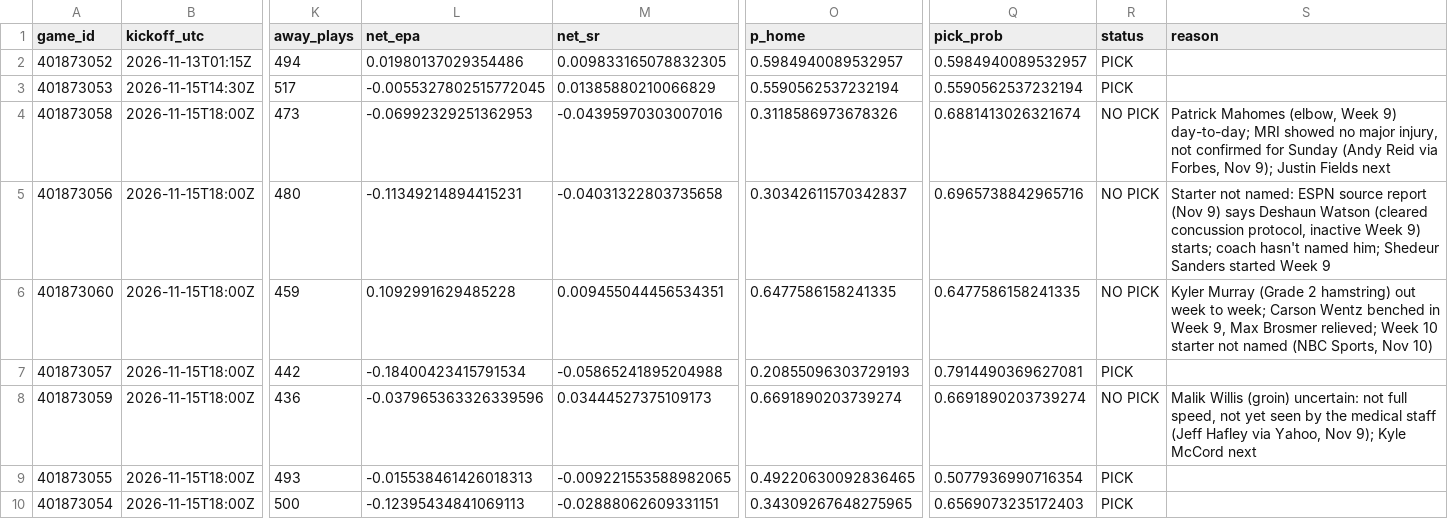
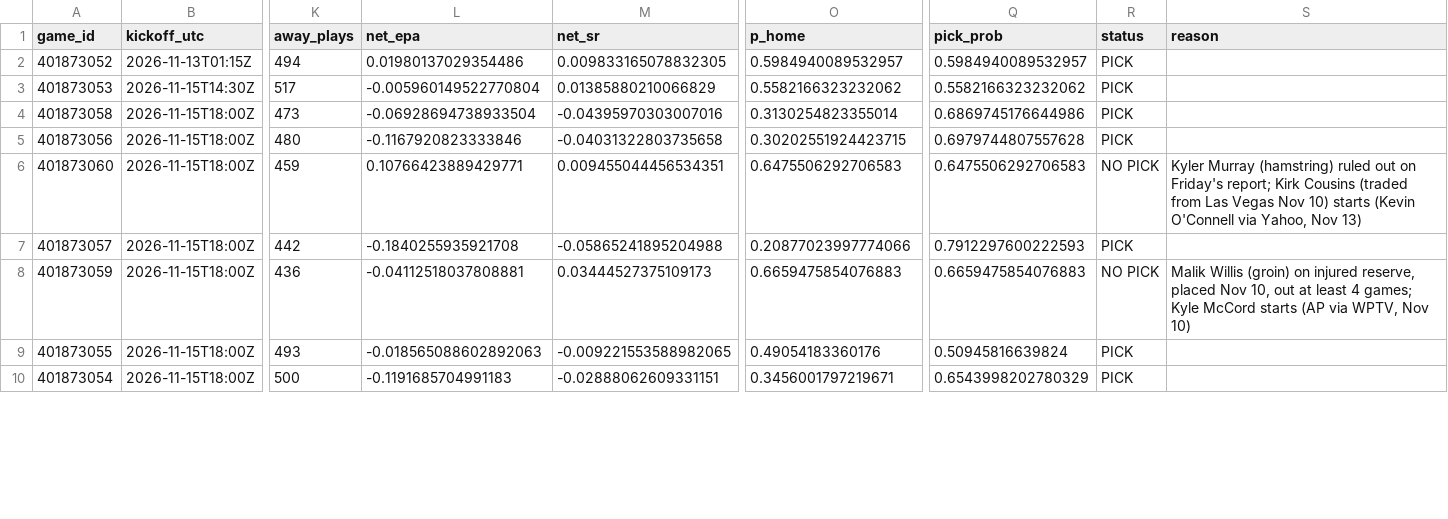
Before and after one commit to stardust1327/sports-engines, a CSV file: results/nfl_cfbmethod_2026_week10_picks.csv, drawn as a sheet; only a part is shown, gaps mark what is left out; the diff covers the shown part only; the diff names each change by its address in the sheet, - before the commit and + after, or states it on an @@ line.

```diff
--- a/results/nfl_cfbmethod_2026_week10_picks.csv
+++ b/results/nfl_cfbmethod_2026_week10_picks.csv
-L3 (net_epa): -0.0055327802515772045
+L3 (net_epa): -0.005960149522770804
-O3 (p_home): 0.5590562537232194
+O3 (p_home): 0.5582166323232062
-Q3 (pick_prob): 0.5590562537232194
+Q3 (pick_prob): 0.5582166323232062
-L4 (net_epa): -0.06992329251362953
+L4 (net_epa): -0.06928694738933504
-O4 (p_home): 0.3118586973678326
+O4 (p_home): 0.3130254823355014
-Q4 (pick_prob): 0.6881413026321674
+Q4 (pick_prob): 0.6869745176644986
-R4:R5 (status): NO PICK
+R4:R5 (status): PICK
-S4 (reason): Patrick Mahomes (elbow, Week 9) day-to-day; MRI showed no major injury, not confirmed for Sunday (Andy Reid via Forbes, Nov 9); Justin Fields next
+S4 (reason): (empty)
-L5 (net_epa): -0.11349214894415231
+L5 (net_epa): -0.1167920823333846
-O5 (p_home): 0.30342611570342837
+O5 (p_home): 0.30202551924423715
-Q5 (pick_prob): 0.6965738842965716
+Q5 (pick_prob): 0.6979744807557628
-S5 (reason): Starter not named: ESPN source report (Nov 9) says Deshaun Watson (cleared concussion protocol, inactive Week 9) starts; coach hasn't named him; Shedeur Sanders started Week 9
+S5 (reason): (empty)
-L6 (net_epa): 0.1092991629485228
+L6 (net_epa): 0.10766423889429771
-O6 (p_home): 0.6477586158241335
+O6 (p_home): 0.6475506292706583
-Q6 (pick_prob): 0.6477586158241335
+Q6 (pick_prob): 0.6475506292706583
-S6 (reason): Kyler Murray (Grade 2 hamstring) out week to week; Carson Wentz benched in Week 9, Max Brosmer relieved; Week 10 starter not named (NBC Sports, Nov 10)
+S6 (reason): Kyler Murray (hamstring) ruled out on Friday's report; Kirk Cousins (traded from Las Vegas Nov 10) starts (Kevin O'Connell via Yahoo, Nov 13)
-L7 (net_epa): -0.18400423415791534
+L7 (net_epa): -0.1840255935921708
-O7 (p_home): 0.20855096303729193
+O7 (p_home): 0.20877023997774066
-Q7 (pick_prob): 0.7914490369627081
+Q7 (pick_prob): 0.7912297600222593
-L8 (net_epa): -0.037965363326339596
+L8 (net_epa): -0.04112518037808881
-O8 (p_home): 0.6691890203739274
+O8 (p_home): 0.6659475854076883
-Q8 (pick_prob): 0.6691890203739274
+Q8 (pick_prob): 0.6659475854076883
-S8 (reason): …Willis (groin) uncertain: not full speed, not yet seen by the medical staff (Jeff Hafley via Yahoo, Nov 9); Kyle McCord next
+S8 (reason): …Willis (groin) on injured reserve, placed Nov 10, out at least 4 games; Kyle McCord starts (AP via WPTV, Nov 10)
-L9 (net_epa): -0.015538461426018313
+L9 (net_epa): -0.018565088602892063
-O9 (p_home): 0.49220630092836465
+O9 (p_home): 0.49054183360176
-Q9 (pick_prob): 0.5077936990716354
+Q9 (pick_prob): 0.50945816639824
-L10 (net_epa): -0.12395434841069113
+L10 (net_epa): -0.1191685704991183
-O10 (p_home): 0.34309267648275965
+O10 (p_home): 0.3456001797219671
-Q10 (pick_prob): 0.6569073235172403
+Q10 (pick_prob): 0.6543998202780329
```
Also changed, not shown: 17 edited cells elsewhere in this file, results/cfb_2026-11-13_picks.csv, results/prompt_cfb_2026-11-13_picks.csv, 3 other files.
